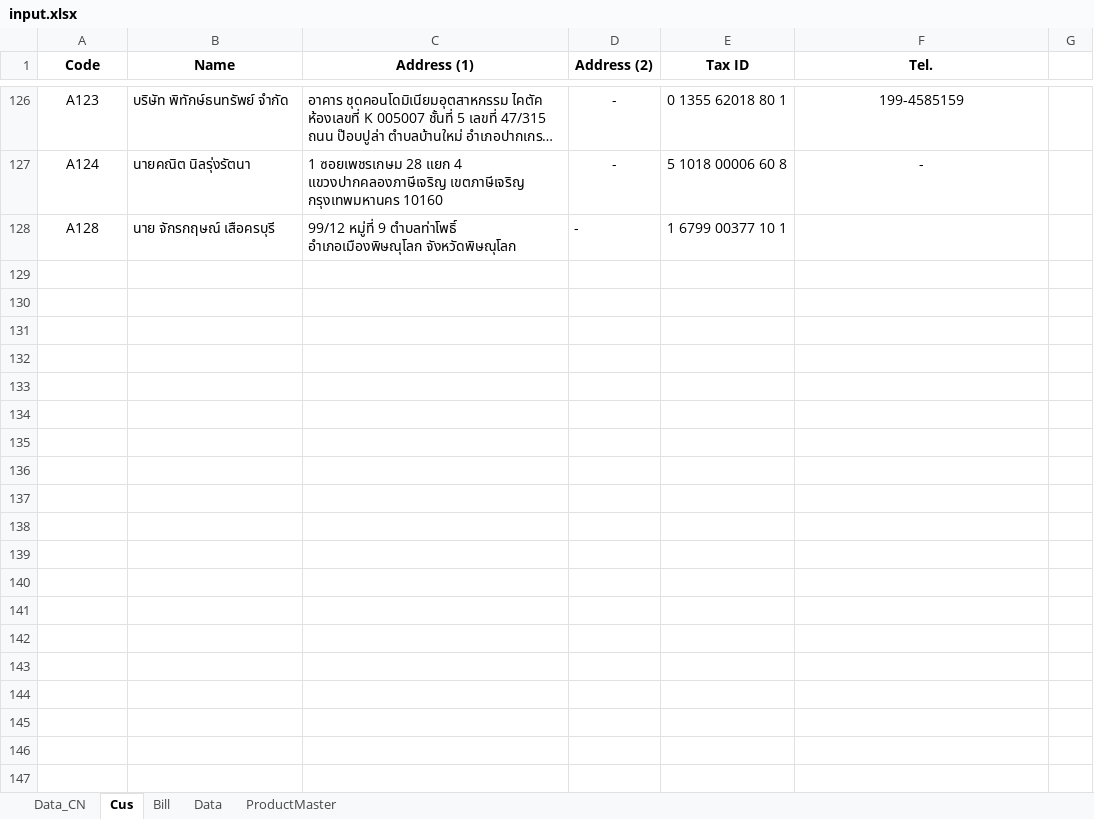
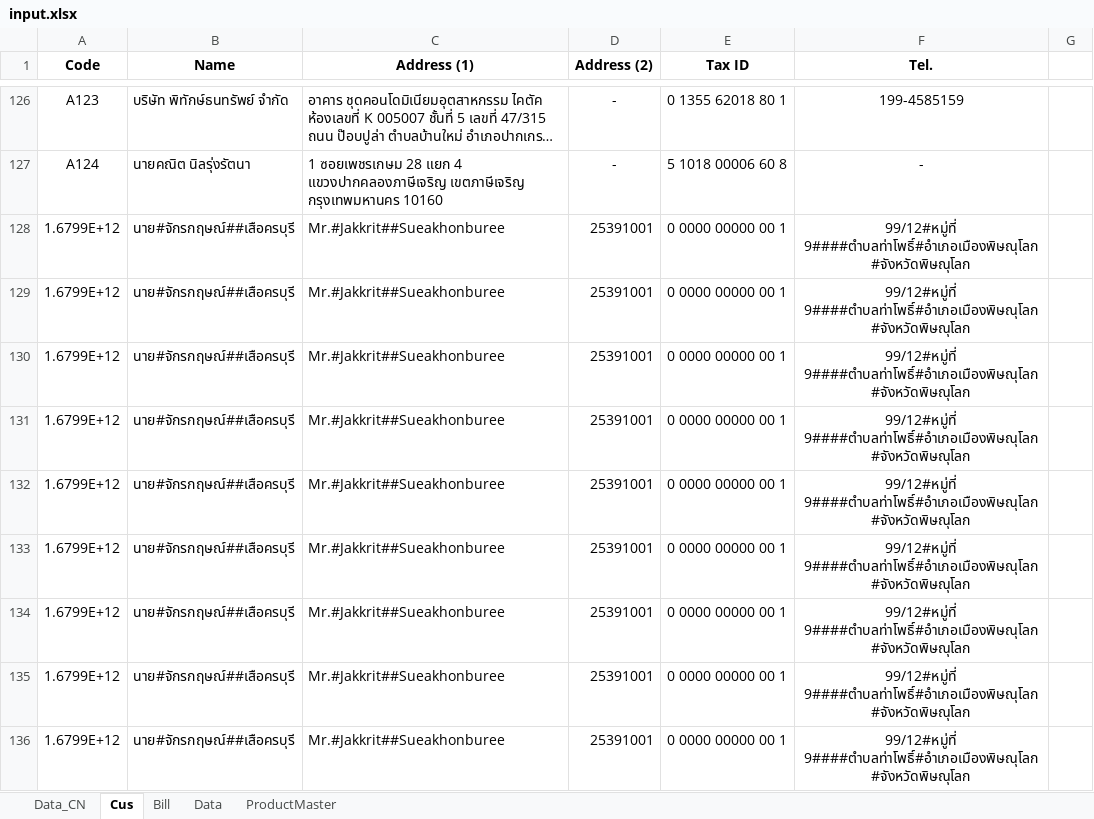
Before and after one commit to jakkritscpe/scan-id-card-to-excel-v3, an Excel workbook: file/input.xlsx, sheet Cus, drawn as a sheet; only a part is shown, gaps mark what is left out; long unchanged cells end in …; values as stored, in another font and other column widths than the file's, no borders; conditional formats not drawn; removed rows and columns are numbered as before the commit, all else as after; the diff covers the shown part only; the diff names each change by its address in the sheet, - before the commit and + after, or states it on an @@ line.

```diff
--- a/file/input.xlsx (sheet Cus)
+++ b/file/input.xlsx (sheet Cus)
-row 128: A128 | นาย จักรกฤษณ์ เสือครบุรี | 99/12 หมู่ที่ 9 ตำบลท่าโพธิ์ อำเภอเมืองพิษณุโลก จังหวัดพิษณุโลก | - | 1 6799 00377 10 1
+row 128: 1.6799E+12 | นาย#จักรกฤษณ์##เสือครบุรี | Mr.#Jakkrit##Sueakhonburee | 25391001 | 0 0000 00000 00 1 | 99/12#หมู่ที่ 9####ตำบลท่าโพธิ์#อำเภอเมืองพิษณุโลก#จังหวัดพิษณุโลก
+row 129: 1.6799E+12 | นาย#จักรกฤษณ์##เสือครบุรี | Mr.#Jakkrit##Sueakhonburee | 25391001 | 0 0000 00000 00 1 | 99/12#หมู่ที่ 9####ตำบลท่าโพธิ์#อำเภอเมืองพิษณุโลก#จังหวัดพิษณุโลก
+row 130: 1.6799E+12 | นาย#จักรกฤษณ์##เสือครบุรี | Mr.#Jakkrit##Sueakhonburee | 25391001 | 0 0000 00000 00 1 | 99/12#หมู่ที่ 9####ตำบลท่าโพธิ์#อำเภอเมืองพิษณุโลก#จังหวัดพิษณุโลก
+row 131: 1.6799E+12 | นาย#จักรกฤษณ์##เสือครบุรี | Mr.#Jakkrit##Sueakhonburee | 25391001 | 0 0000 00000 00 1 | 99/12#หมู่ที่ 9####ตำบลท่าโพธิ์#อำเภอเมืองพิษณุโลก#จังหวัดพิษณุโลก
+row 132: 1.6799E+12 | นาย#จักรกฤษณ์##เสือครบุรี | Mr.#Jakkrit##Sueakhonburee | 25391001 | 0 0000 00000 00 1 | 99/12#หมู่ที่ 9####ตำบลท่าโพธิ์#อำเภอเมืองพิษณุโลก#จังหวัดพิษณุโลก
+row 133: 1.6799E+12 | นาย#จักรกฤษณ์##เสือครบุรี | Mr.#Jakkrit##Sueakhonburee | 25391001 | 0 0000 00000 00 1 | 99/12#หมู่ที่ 9####ตำบลท่าโพธิ์#อำเภอเมืองพิษณุโลก#จังหวัดพิษณุโลก
+row 134: 1.6799E+12 | นาย#จักรกฤษณ์##เสือครบุรี | Mr.#Jakkrit##Sueakhonburee | 25391001 | 0 0000 00000 00 1 | 99/12#หมู่ที่ 9####ตำบลท่าโพธิ์#อำเภอเมืองพิษณุโลก#จังหวัดพิษณุโลก
+row 135: 1.6799E+12 | นาย#จักรกฤษณ์##เสือครบุรี | Mr.#Jakkrit##Sueakhonburee | 25391001 | 0 0000 00000 00 1 | 99/12#หมู่ที่ 9####ตำบลท่าโพธิ์#อำเภอเมืองพิษณุโลก#จังหวัดพิษณุโลก
+row 136: 1.6799E+12 | นาย#จักรกฤษณ์##เสือครบุรี | Mr.#Jakkrit##Sueakhonburee | 25391001 | 0 0000 00000 00 1 | 99/12#หมู่ที่ 9####ตำบลท่าโพธิ์#อำเภอเมืองพิษณุโลก#จังหวัดพิษณุโลก
```
Also changed, not shown: 22 added rows and 1 removed row elsewhere in this sheet, sheet Data_CN, sheet ProductMaster, formulas that keep their value, 8 other files.
